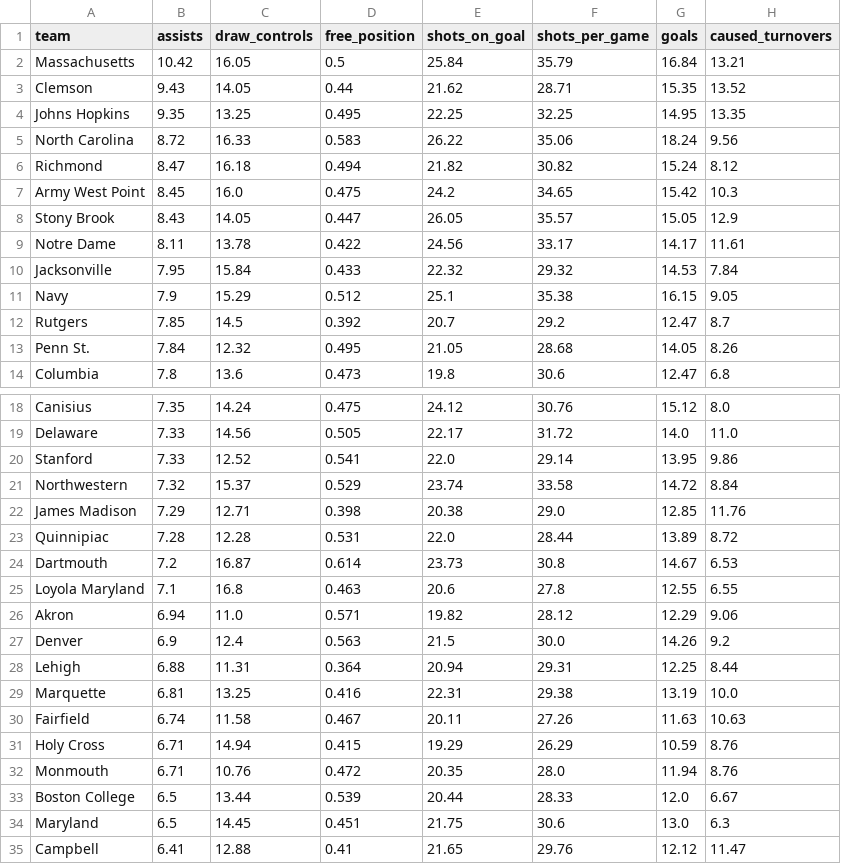
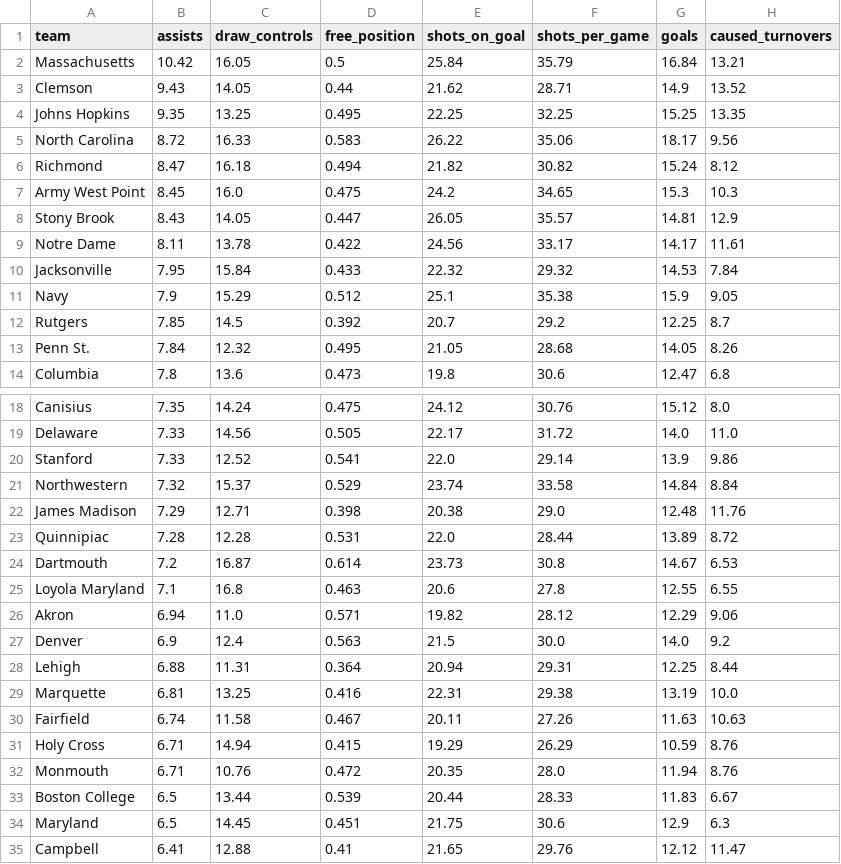
Before and after one commit to Avery-May-2/ncaa-womens-lacrosse-offense, a CSV file: data/ncaa_womens_lacrosse_team_stats_2026.csv, drawn as a sheet; only a part is shown, gaps mark what is left out.

```diff
--- a/data/ncaa_womens_lacrosse_team_stats_2026.csv
+++ b/data/ncaa_womens_lacrosse_team_stats_2026.csv
@@ -2,12 +2,12 @@ team,assists,draw_controls,free_position,shots_on_goal,shots_per_game,goals,caus
 Massachusetts,10.42,16.05,0.5,25.84,35.79,16.84,13.21
-Clemson,9.43,14.05,0.44,21.62,28.71,15.35,13.52
-Johns Hopkins,9.35,13.25,0.495,22.25,32.25,14.95,13.35
-North Carolina,8.72,16.33,0.583,26.22,35.06,18.24,9.56
+Clemson,9.43,14.05,0.44,21.62,28.71,14.9,13.52
+Johns Hopkins,9.35,13.25,0.495,22.25,32.25,15.25,13.35
+North Carolina,8.72,16.33,0.583,26.22,35.06,18.17,9.56
 Richmond,8.47,16.18,0.494,21.82,30.82,15.24,8.12
-Army West Point,8.45,16.0,0.475,24.2,34.65,15.42,10.3
-Stony Brook,8.43,14.05,0.447,26.05,35.57,15.05,12.9
+Army West Point,8.45,16.0,0.475,24.2,34.65,15.3,10.3
+Stony Brook,8.43,14.05,0.447,26.05,35.57,14.81,12.9
 Notre Dame,8.11,13.78,0.422,24.56,33.17,14.17,11.61
 Jacksonville,7.95,15.84,0.433,22.32,29.32,14.53,7.84
-Navy,7.9,15.29,0.512,25.1,35.38,16.15,9.05
-Rutgers,7.85,14.5,0.392,20.7,29.2,12.47,8.7
+Navy,7.9,15.29,0.512,25.1,35.38,15.9,9.05
+Rutgers,7.85,14.5,0.392,20.7,29.2,12.25,8.7
 Penn St.,7.84,12.32,0.495,21.05,28.68,14.05,8.26
@@ -19,5 +19,5 @@ Canisius,7.35,14.24,0.475,24.12,30.76,15.12,8.0
 Delaware,7.33,14.56,0.505,22.17,31.72,14.0,11.0
-Stanford,7.33,12.52,0.541,22.0,29.14,13.95,9.86
-Northwestern,7.32,15.37,0.529,23.74,33.58,14.72,8.84
-James Madison,7.29,12.71,0.398,20.38,29.0,12.85,11.76
+Stanford,7.33,12.52,0.541,22.0,29.14,13.9,9.86
+Northwestern,7.32,15.37,0.529,23.74,33.58,14.84,8.84
+James Madison,7.29,12.71,0.398,20.38,29.0,12.48,11.76
 Quinnipiac,7.28,12.28,0.531,22.0,28.44,13.89,8.72
@@ -26,3 +26,3 @@ Loyola Maryland,7.1,16.8,0.463,20.6,27.8,12.55,6.55
 Akron,6.94,11.0,0.571,19.82,28.12,12.29,9.06
-Denver,6.9,12.4,0.563,21.5,30.0,14.26,9.2
+Denver,6.9,12.4,0.563,21.5,30.0,14.0,9.2
 Lehigh,6.88,11.31,0.364,20.94,29.31,12.25,8.44
@@ -32,4 +32,4 @@ Holy Cross,6.71,14.94,0.415,19.29,26.29,10.59,8.76
 Monmouth,6.71,10.76,0.472,20.35,28.0,11.94,8.76
-Boston College,6.5,13.44,0.539,20.44,28.33,12.0,6.67
-Maryland,6.5,14.45,0.451,21.75,30.6,13.0,6.3
+Boston College,6.5,13.44,0.539,20.44,28.33,11.83,6.67
+Maryland,6.5,14.45,0.451,21.75,30.6,12.9,6.3
 Campbell,6.41,12.88,0.41,21.65,29.76,12.12,11.47
```
